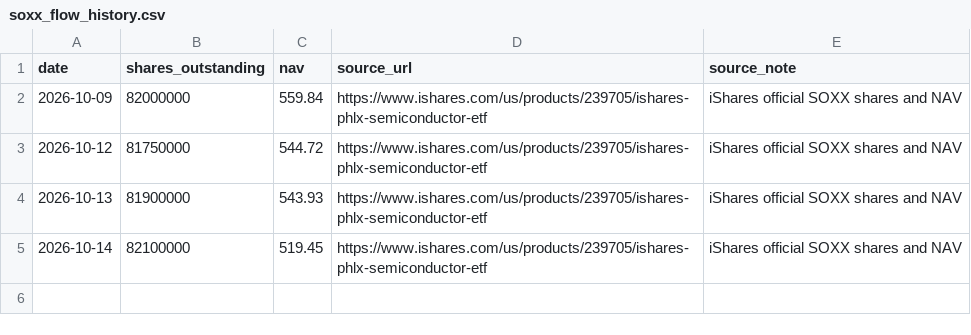
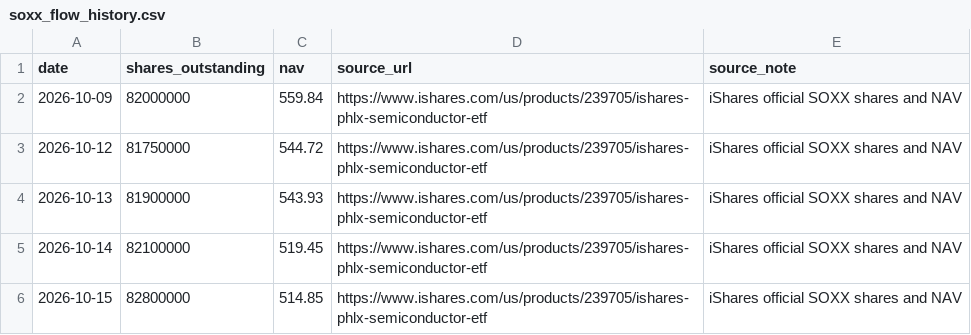
Before and after one commit to doggy-ferry/macro-radar, a CSV file: data/soxx_flow_history.csv, drawn as a sheet.

```diff
--- a/data/soxx_flow_history.csv
+++ b/data/soxx_flow_history.csv
@@ -5 +5,2 @@ date,shares_outstanding,nav,source_url,source_note
 2026-10-14,82100000,519.45,https://www.ishares.com/us/products/239705/ishares-phlx-semiconductor-etf,iShares official SOXX shares and NAV
+2026-10-15,82800000,514.85,https://www.ishares.com/us/products/239705/ishares-phlx-semiconductor-etf,iShares official SOXX shares and NAV
```
Also changed, not shown: data/tqqq_flow_history.csv, data/xlb_flow_history.csv, 11 other files.
